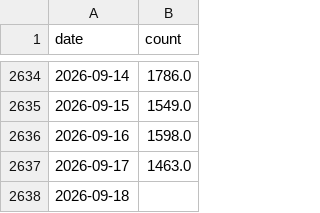
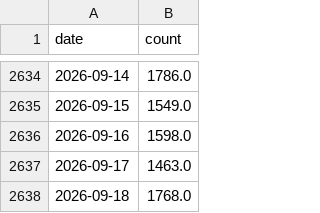
Before and after one commit to annabelyao124/week3-tasks-fri, a CSV file: Crash_Landing_on_You.csv, drawn as a sheet; only a part is shown, gaps mark what is left out.

```diff
--- a/Crash_Landing_on_You.csv
+++ b/Crash_Landing_on_You.csv
@@ -2637,2 +2637,2 @@ date,count
 2026-09-17,1463.0
-2026-09-18,
+2026-09-18,1768.0
```
Also changed, not shown: 2 other files.
